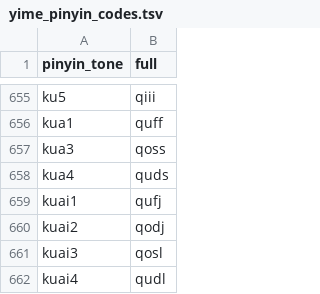
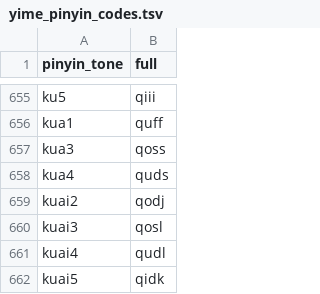
Before and after one commit to tsaanghwang/Yime, a TSV file: go-backend/input_methods/yime/data/yime_pinyin_codes.tsv, drawn as a sheet; only a part is shown, gaps mark what is left out; the shorter side is filled out with more unchanged rows.

```diff
--- a/go-backend/input_methods/yime/data/yime_pinyin_codes.tsv
+++ b/go-backend/input_methods/yime/data/yime_pinyin_codes.tsv
@@ -658,3 +658,2 @@ kua3	qoss
 kua4	quds
-kuai1	qufj
 kuai2	qodj
```
Also changed, not shown: 30 other files.
